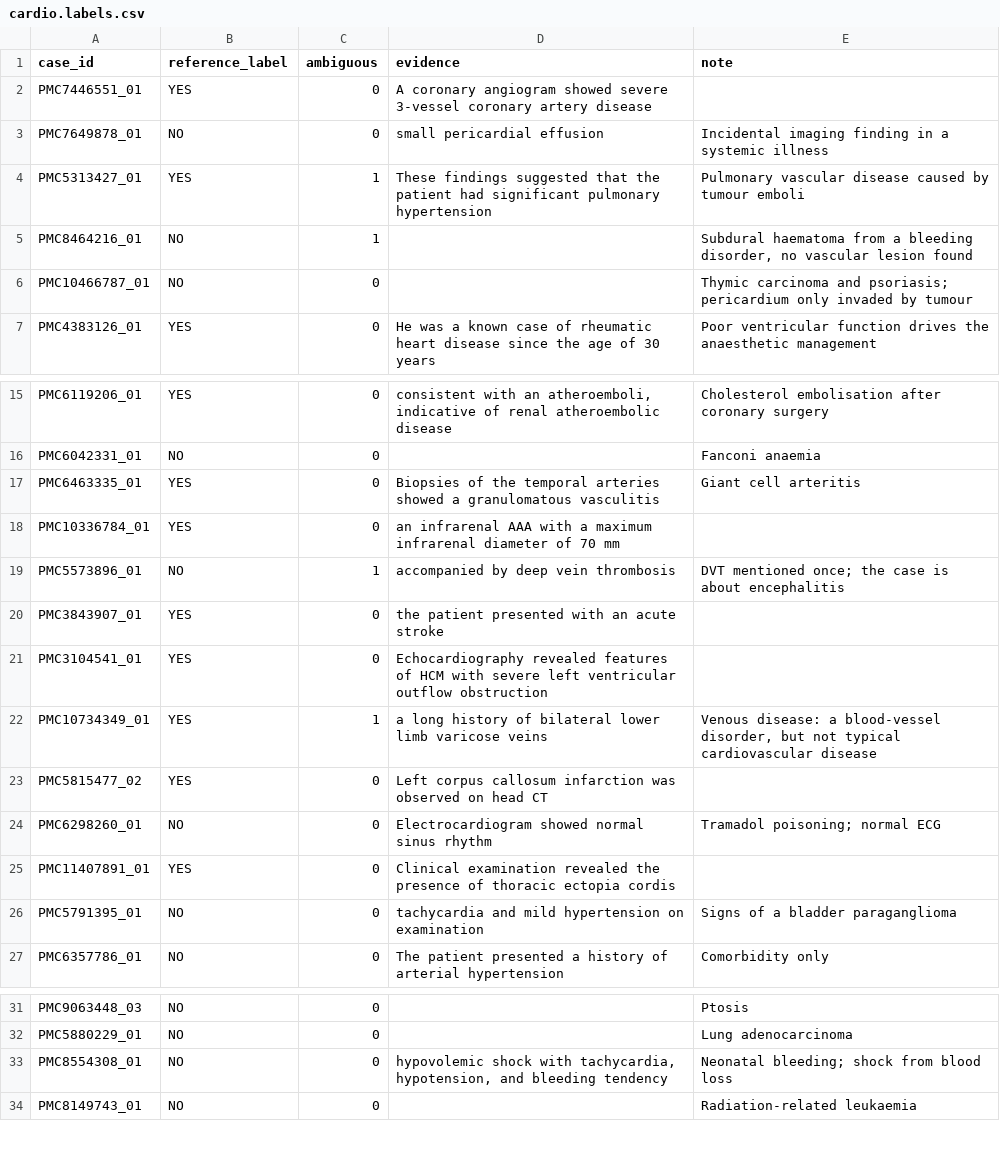
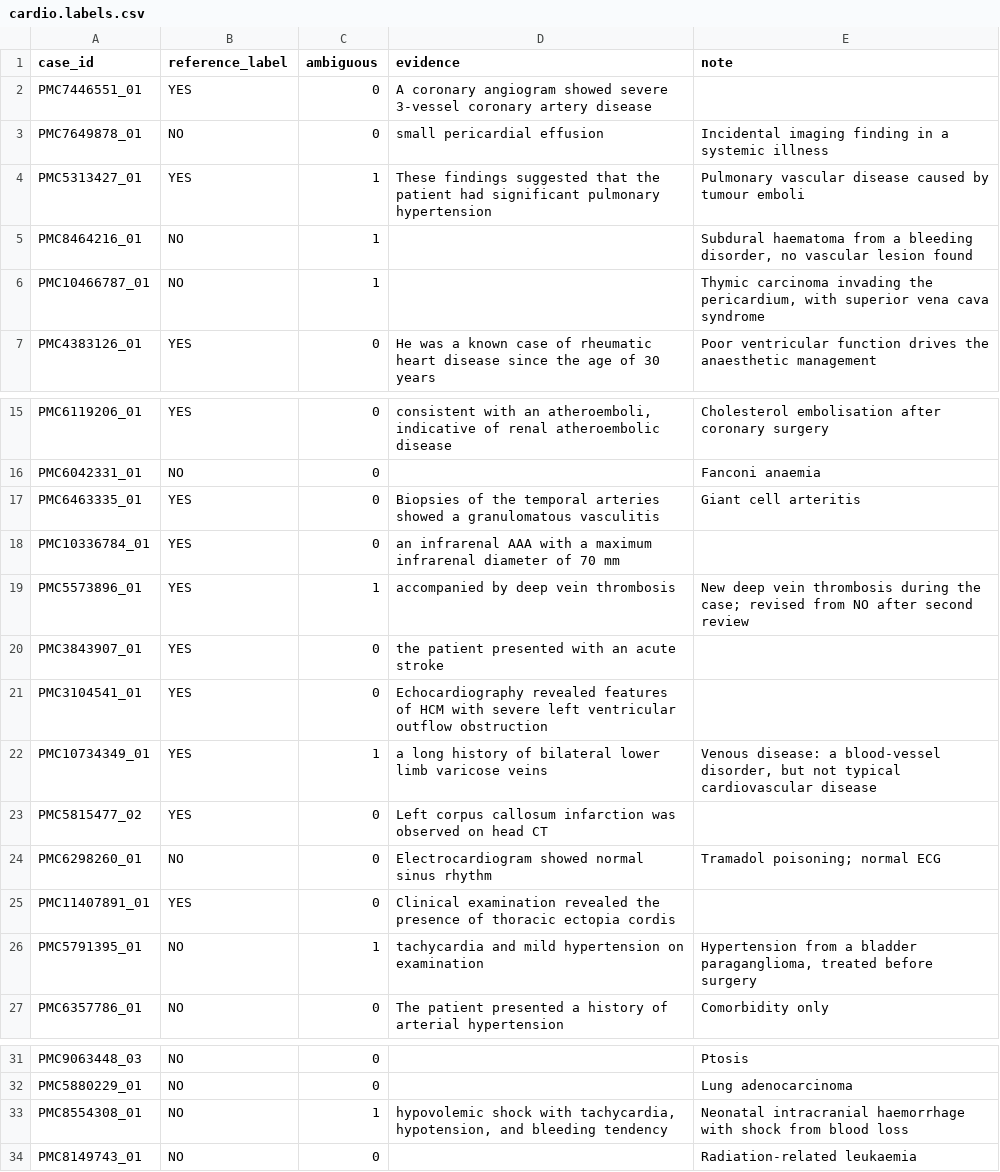
Before and after one commit to cheikhwade07/homework_phac, a CSV file: eval/testsets/cardio.labels.csv, drawn as a sheet; only a part is shown, gaps mark what is left out.

```diff
--- a/eval/testsets/cardio.labels.csv
+++ b/eval/testsets/cardio.labels.csv
@@ -5,3 +5,3 @@ PMC5313427_01,YES,1,These findings suggested that the patient had significant pu
 PMC8464216_01,NO,1,,"Subdural haematoma from a bleeding disorder, no vascular lesion found"
-PMC10466787_01,NO,0,,Thymic carcinoma and psoriasis; pericardium only invaded by tumour
+PMC10466787_01,NO,1,,"Thymic carcinoma invading the pericardium, with superior vena cava syndrome"
 PMC4383126_01,YES,0,He was a known case of rheumatic heart disease since the age of 30 years,Poor ventricular function drives the anaesthetic management
@@ -18,3 +18,3 @@ PMC6463335_01,YES,0,Biopsies of the temporal arteries showed a granulomatous vas
 PMC10336784_01,YES,0,an infrarenal AAA with a maximum infrarenal diameter of 70 mm,
-PMC5573896_01,NO,1,accompanied by deep vein thrombosis,DVT mentioned once; the case is about encephalitis
+PMC5573896_01,YES,1,accompanied by deep vein thrombosis,New deep vein thrombosis during the case; revised from NO after second review
 PMC3843907_01,YES,0,the patient presented with an acute stroke,
@@ -25,3 +25,3 @@ PMC6298260_01,NO,0,Electrocardiogram showed normal sinus rhythm,Tramadol poisoni
 PMC11407891_01,YES,0,Clinical examination revealed the presence of thoracic ectopia cordis,
-PMC5791395_01,NO,0,tachycardia and mild hypertension on examination,Signs of a bladder paraganglioma
+PMC5791395_01,NO,1,tachycardia and mild hypertension on examination,"Hypertension from a bladder paraganglioma, treated before surgery"
 PMC6357786_01,NO,0,The patient presented a history of arterial hypertension,Comorbidity only
@@ -32,3 +32,3 @@ PMC9063448_03,NO,0,,Ptosis
 PMC5880229_01,NO,0,,Lung adenocarcinoma
-PMC8554308_01,NO,0,"hypovolemic shock with tachycardia, hypotension, and bleeding tendency",Neonatal bleeding; shock from blood loss
+PMC8554308_01,NO,1,"hypovolemic shock with tachycardia, hypotension, and bleeding tendency",Neonatal intracranial haemorrhage with shock from blood loss
 PMC8149743_01,NO,0,,Radiation-related leukaemia
```
Also changed, not shown: eval/results/cardio.classify.v1.predictions.csv, eval/results/cardio.classify.v2.predictions.csv, 24 other files.
